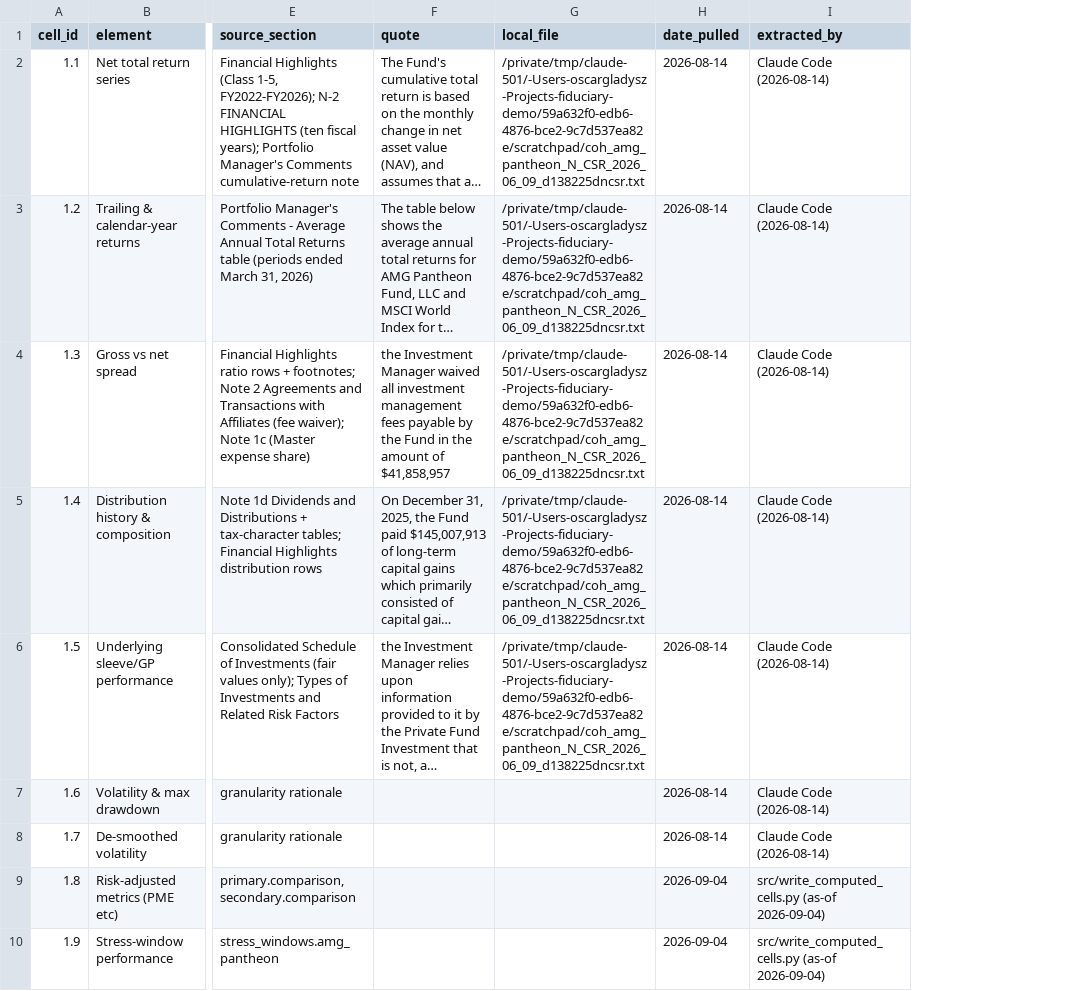
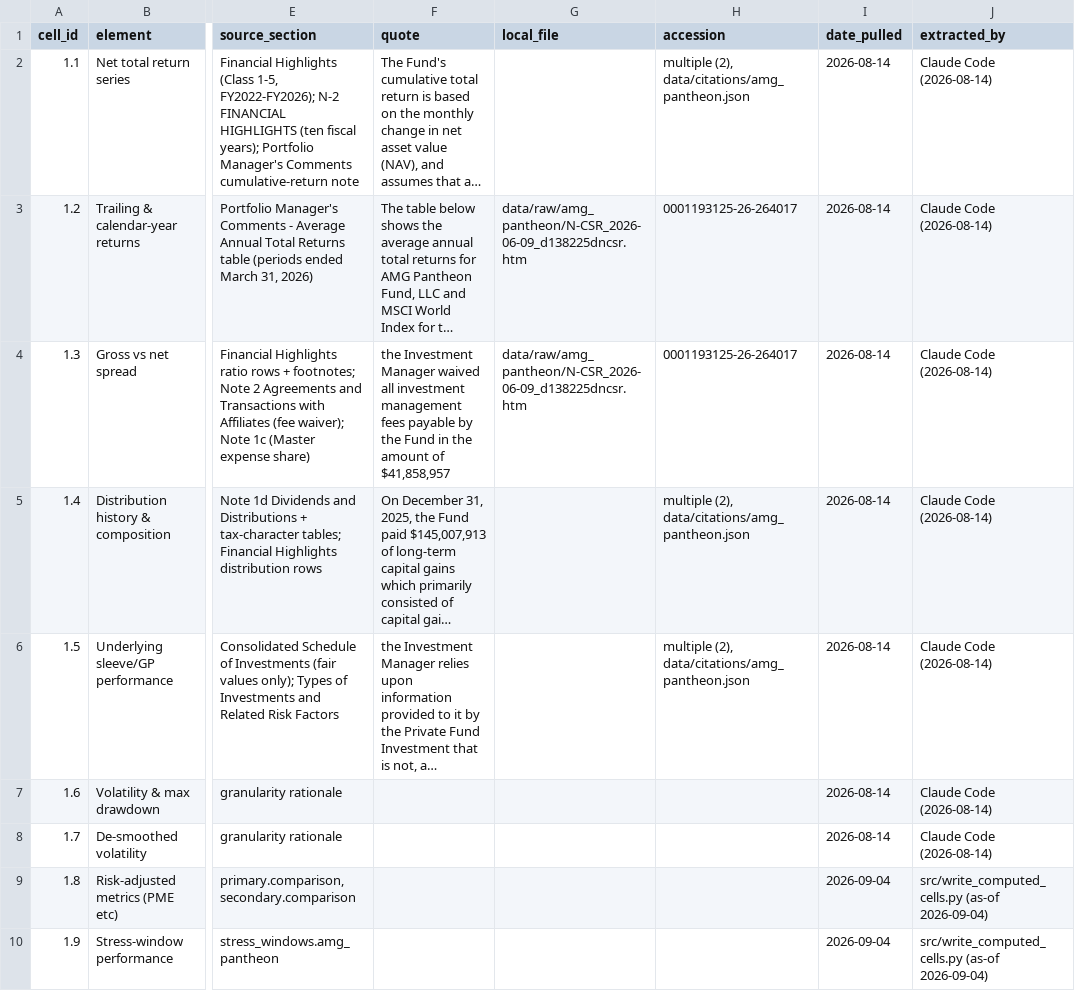
Before and after one commit to oscargladysz-arch/fiduciary-demo, a CSV file: data/evidence/amg_pantheon_evidence.csv, drawn as a sheet; only a part is shown, gaps mark what is left out; long unchanged cells end in …; the diff covers the shown part only; the diff names each change by its address in the sheet, - before the commit and + after, or states it on an @@ line.

```diff
--- a/data/evidence/amg_pantheon_evidence.csv
+++ b/data/evidence/amg_pantheon_evidence.csv
+column H (accession), rows 2-6: multiple (2), data/citations/amg_pantheon.json | 0001193125-26-264017 | 0001193125-26-264017 | multiple (2), data/citations/amg_pantheon.json | multiple (2), data/citations/amg_pantheon.json
-G2 (local_file): /private/tmp/claude-501/-Users-oscargladysz-Projects-fiduciary-demo/59a632f0-edb6-4876-bce2-9c7d537ea82e/scratchpad/coh_amg_pantheon_N_CSR_2026_06_09_d138225dncsr.txt
+G2 (local_file): (empty)
-G3:G4 (local_file): /private/tmp/claude-501/-Users-oscargladysz-Projects-fiduciary-demo/59a632f0-edb6-4876-bce2-9c7d537ea82e/scratchpad/coh_amg_pantheon_N_CSR_2026_06_09_d138225dncsr.txt
+G3:G4 (local_file): data/raw/amg_pantheon/N-CSR_2026-06-09_d138225dncsr.htm
-G5:G6 (local_file): /private/tmp/claude-501/-Users-oscargladysz-Projects-fiduciary-demo/59a632f0-edb6-4876-bce2-9c7d537ea82e/scratchpad/coh_amg_pantheon_N_CSR_2026_06_09_d138225dncsr.txt
+G5:G6 (local_file): (empty)
```
Also changed, not shown: 34 edited cells elsewhere in this file, data/evidence/ares_pmf_evidence.csv, data/evidence/bcred_evidence.csv, 31 other files.
